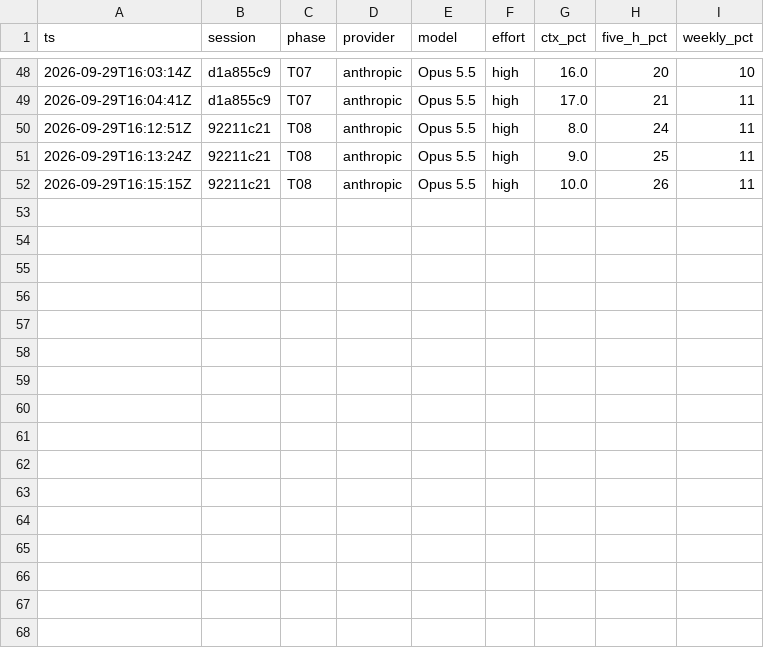
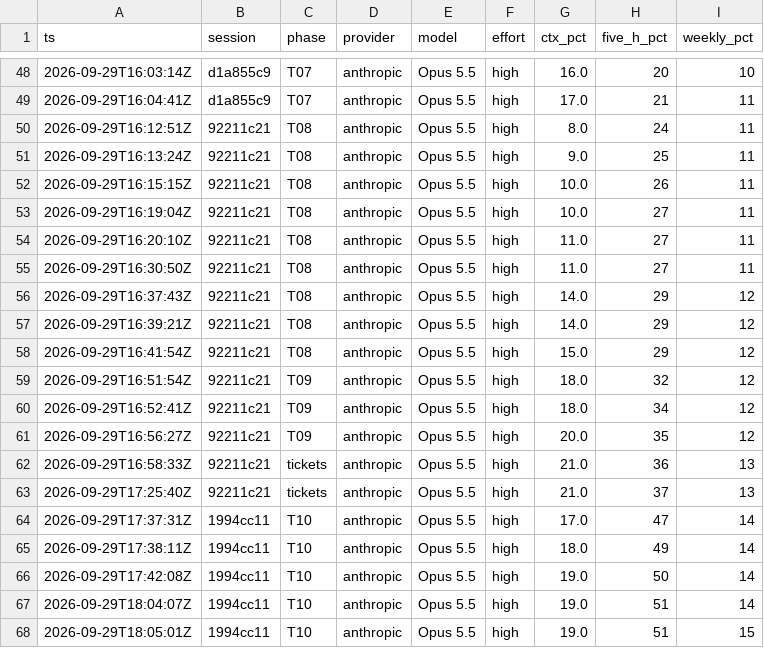
Before and after one commit to DavelleAT/iphs400-mp2-cms, a CSV file: notes/usage-ledger.csv, drawn as a sheet; only a part is shown, gaps mark what is left out; the diff names each change by its address in the sheet, - before the commit and + after, or states it on an @@ line.

```diff
--- a/notes/usage-ledger.csv
+++ b/notes/usage-ledger.csv
+row 53: 2026-09-29T16:19:04Z | 92211c21 | T08 | anthropic | Opus 5.5 | high | 10.0 | 27 | 11
+row 54: 2026-09-29T16:20:10Z | 92211c21 | T08 | anthropic | Opus 5.5 | high | 11.0 | 27 | 11
+row 55: 2026-09-29T16:30:50Z | 92211c21 | T08 | anthropic | Opus 5.5 | high | 11.0 | 27 | 11
+row 56: 2026-09-29T16:37:43Z | 92211c21 | T08 | anthropic | Opus 5.5 | high | 14.0 | 29 | 12
+row 57: 2026-09-29T16:39:21Z | 92211c21 | T08 | anthropic | Opus 5.5 | high | 14.0 | 29 | 12
+row 58: 2026-09-29T16:41:54Z | 92211c21 | T08 | anthropic | Opus 5.5 | high | 15.0 | 29 | 12
+row 59: 2026-09-29T16:51:54Z | 92211c21 | T09 | anthropic | Opus 5.5 | high | 18.0 | 32 | 12
+row 60: 2026-09-29T16:52:41Z | 92211c21 | T09 | anthropic | Opus 5.5 | high | 18.0 | 34 | 12
+row 61: 2026-09-29T16:56:27Z | 92211c21 | T09 | anthropic | Opus 5.5 | high | 20.0 | 35 | 12
+row 62: 2026-09-29T16:58:33Z | 92211c21 | tickets | anthropic | Opus 5.5 | high | 21.0 | 36 | 13
+row 63: 2026-09-29T17:25:40Z | 92211c21 | tickets | anthropic | Opus 5.5 | high | 21.0 | 37 | 13
+row 64: 2026-09-29T17:37:31Z | 1994cc11 | T10 | anthropic | Opus 5.5 | high | 17.0 | 47 | 14
+row 65: 2026-09-29T17:38:11Z | 1994cc11 | T10 | anthropic | Opus 5.5 | high | 18.0 | 49 | 14
+row 66: 2026-09-29T17:42:08Z | 1994cc11 | T10 | anthropic | Opus 5.5 | high | 19.0 | 50 | 14
+row 67: 2026-09-29T18:04:07Z | 1994cc11 | T10 | anthropic | Opus 5.5 | high | 19.0 | 51 | 14
+row 68: 2026-09-29T18:05:01Z | 1994cc11 | T10 | anthropic | Opus 5.5 | high | 19.0 | 51 | 15
```
Also changed, not shown: 1 other file.
